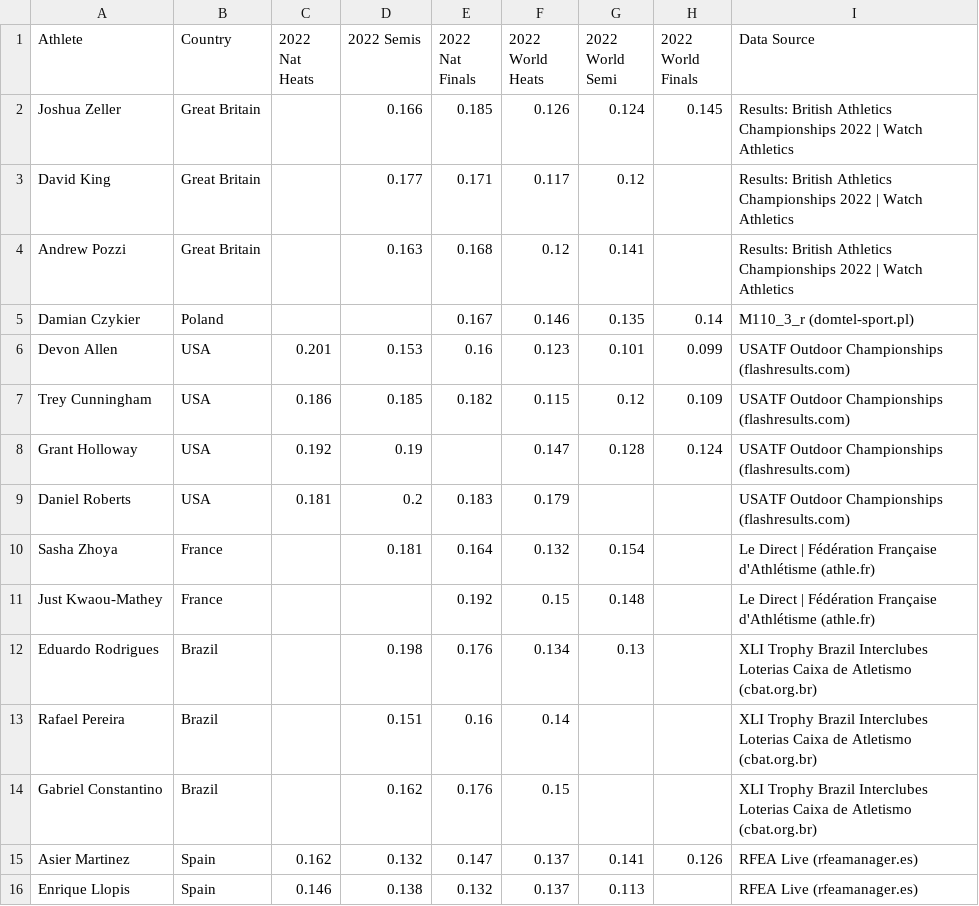
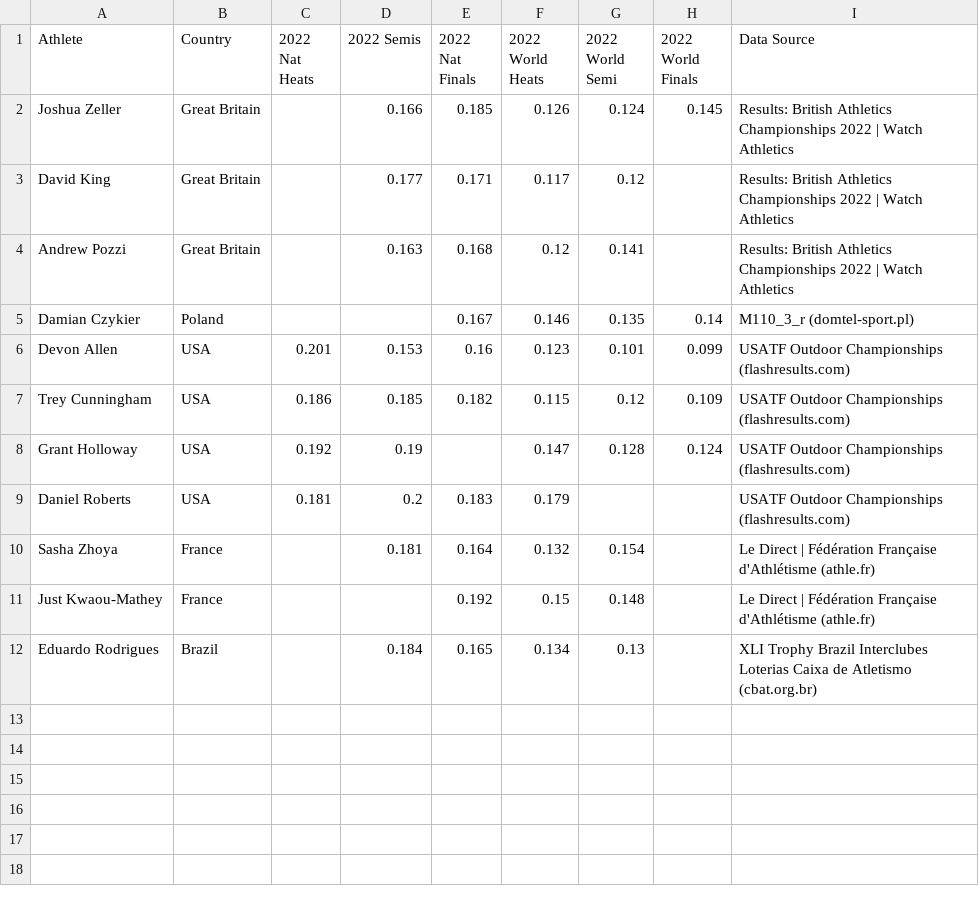
Before and after one commit to ofiore/Thesis, a CSV file: Data/NatVSWorld.csv, drawn as a sheet.

Commit message:
Removed athletes who didnt have data

```diff
--- a/Data/NatVSWorld.csv
+++ b/Data/NatVSWorld.csv
@@ -11,6 +11,2 @@ Sasha Zhoya,France,,0.181,0.164,0.132,0.154,,Le Direct | Fédération Française
 Just Kwaou-Mathey,France,,,0.192,0.15,0.148,,Le Direct | Fédération Française d'Athlétisme (athle.fr)
-Eduardo Rodrigues,Brazil,,0.198,0.176,0.134,0.13,,XLI Trophy Brazil Interclubes Loterias Caixa de Atletismo (cbat.org.br)
-Rafael Pereira,Brazil,,0.151,0.16,0.14,,,XLI Trophy Brazil Interclubes Loterias Caixa de Atletismo (cbat.org.br)
-Gabriel Constantino,Brazil,,0.162,0.176,0.15,,,XLI Trophy Brazil Interclubes Loterias Caixa de Atletismo (cbat.org.br)
-Asier Martinez,Spain,0.162,0.132,0.147,0.137,0.141,0.126,RFEA Live (rfeamanager.es)
-Enrique Llopis,Spain,0.146,0.138,0.132,0.137,0.113,,RFEA Live (rfeamanager.es)
+Eduardo Rodrigues,Brazil,,0.184,0.165,0.134,0.13,,XLI Trophy Brazil Interclubes Loterias Caixa de Atletismo (cbat.org.br)
```
